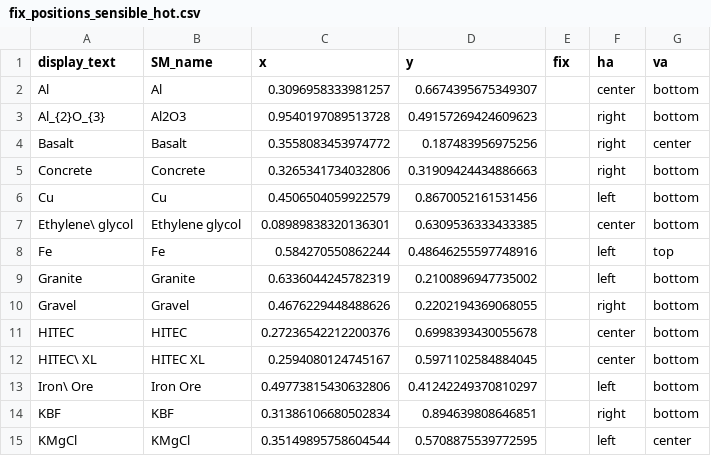
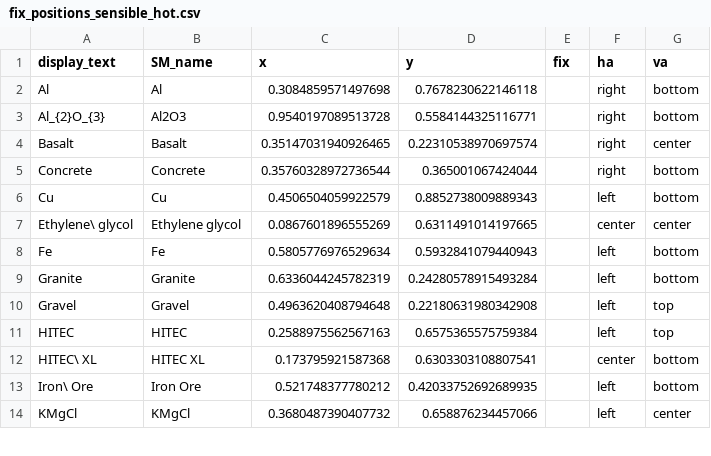
Before and after one commit to energy-storage-analysis/LDES-Survey, a CSV file: cap_cost/figure_panels/thermal/fix_positions_sensible_hot.csv, drawn as a sheet; only a part is shown; the diff covers the shown part only.

```diff
--- a/cap_cost/figure_panels/thermal/fix_positions_sensible_hot.csv
+++ b/cap_cost/figure_panels/thermal/fix_positions_sensible_hot.csv
@@ -1,15 +1,14 @@
 display_text,SM_name,x,y,fix,ha,va
-Al,Al,0.3096958333981257,0.6674395675349307,,center,bottom
-Al_{2}O_{3},Al2O3,0.9540197089513728,0.49157269424609623,,right,bottom
-Basalt,Basalt,0.3558083453974772,0.187483956975256,,right,center
-Concrete,Concrete,0.3265341734032806,0.31909424434886663,,right,bottom
-Cu,Cu,0.4506504059922579,0.8670052161531456,,left,bottom
-Ethylene\ glycol,Ethylene glycol,0.08989838320136301,0.6309536333433385,,center,bottom
-Fe,Fe,0.584270550862244,0.48646255597748916,,left,top
-Granite,Granite,0.6336044245782319,0.2100896947735002,,left,bottom
-Gravel,Gravel,0.4676229448488626,0.2202194369068055,,right,bottom
-HITEC,HITEC,0.27236542212200376,0.6998393430055678,,center,bottom
-HITEC\ XL,HITEC XL,0.2594080124745167,0.5971102584884045,,center,bottom
-Iron\ Ore,Iron Ore,0.49773815430632806,0.41242249370810297,,left,bottom
-KBF,KBF,0.31386106680502834,0.894639808646851,,right,bottom
-KMgCl,KMgCl,0.35149895758604544,0.5708875539772595,,left,center
+Al,Al,0.3084859571497698,0.7678230622146118,,right,bottom
+Al_{2}O_{3},Al2O3,0.9540197089513728,0.5584144325116771,,right,bottom
+Basalt,Basalt,0.35147031940926465,0.22310538970697574,,right,center
+Concrete,Concrete,0.35760328972736544,0.365001067424044,,right,bottom
+Cu,Cu,0.4506504059922579,0.8852738009889343,,left,bottom
+Ethylene\ glycol,Ethylene glycol,0.0867601896555269,0.6311491014197665,,center,center
+Fe,Fe,0.5805776976529634,0.5932841079440943,,left,bottom
+Granite,Granite,0.6336044245782319,0.24280578915493284,,left,bottom
+Gravel,Gravel,0.4963620408794648,0.22180631980342908,,left,top
+HITEC,HITEC,0.2588975562567163,0.6575365575759384,,left,top
+HITEC\ XL,HITEC XL,0.173795921587368,0.6303303108807541,,center,bottom
+Iron\ Ore,Iron Ore,0.521748377780212,0.42033752692689935,,left,bottom
+KMgCl,KMgCl,0.3680487390407732,0.658876234457066,,left,center
```
Also changed, not shown: 3 removed rows and 66 edited cells elsewhere in this file, cap_cost/figure_panels/electrochem/fix_positions_coupled.csv, cap_cost/figure_panels/electrochem/fix_positions_decoupled.csv, 8 other files.
